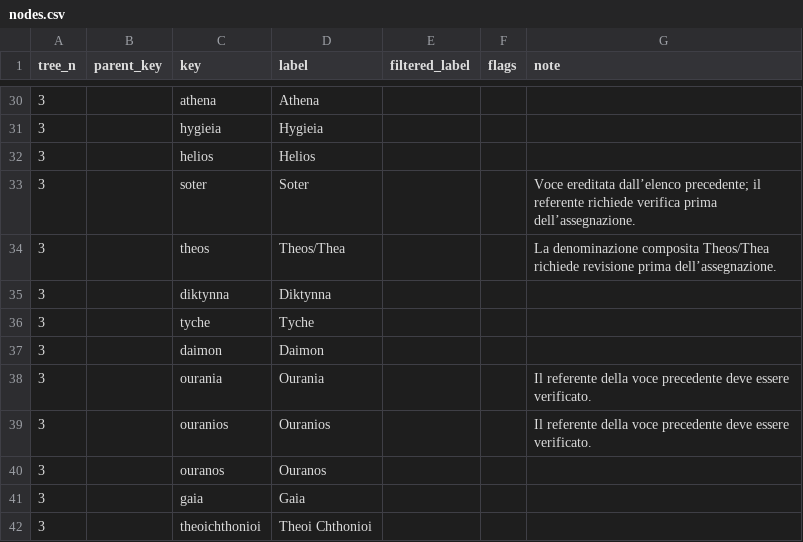
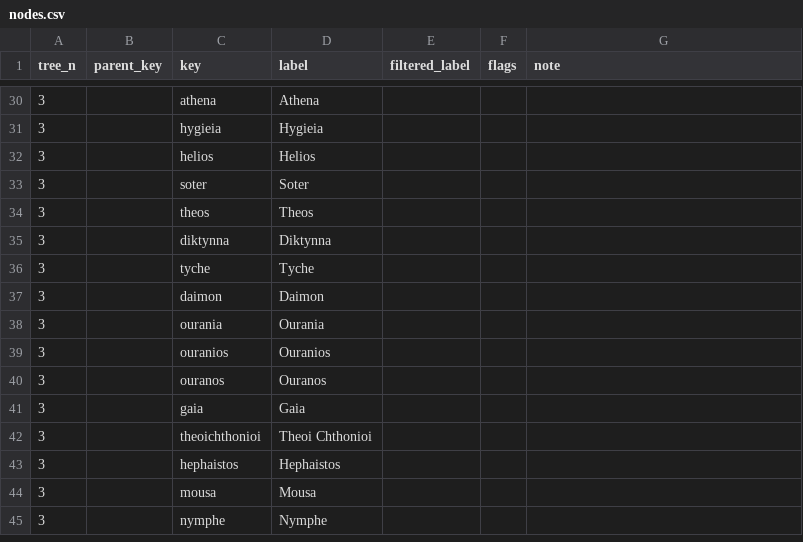
Before and after one commit to vedph/cadmus-tes, a CSV file: CadmusTesApi/wwwroot/taxo/nodes.csv, drawn as a sheet; only a part is shown, gaps mark what is left out; the shorter side is filled out with more unchanged rows.

Commit message:
Update nodes.csv

```diff
--- a/CadmusTesApi/wwwroot/taxo/nodes.csv
+++ b/CadmusTesApi/wwwroot/taxo/nodes.csv
@@ -32,4 +32,4 @@ tree_n,parent_key,key,label,filtered_label,flags,note
 3,,helios,Helios,,,
-3,,soter,Soter,,,Voce ereditata dall’elenco precedente; il referente richiede verifica prima dell’assegnazione.
-3,,theos,Theos/Thea,,,La denominazione composita Theos/Thea richiede revisione prima dell’assegnazione.
+3,,soter,Soter,,,
+3,,theos,Theos,,,
 3,,diktynna,Diktynna,,,
@@ -37,4 +37,4 @@ tree_n,parent_key,key,label,filtered_label,flags,note
 3,,daimon,Daimon,,,
-3,,ourania,Ourania,,,Il referente della voce precedente deve essere verificato.
-3,,ouranios,Ouranios,,,Il referente della voce precedente deve essere verificato.
+3,,ourania,Ourania,,,
+3,,ouranios,Ouranios,,,
 3,,ouranos,Ouranos,,,
```
